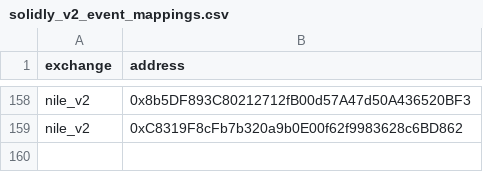
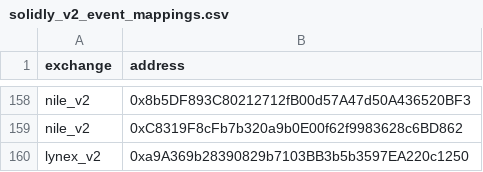
Before and after one commit to bancorprotocol/fastlane-bot, a CSV file: fastlane_bot/data/blockchain_data/linea/solidly_v2_event_mappings.csv, drawn as a sheet; only a part is shown, gaps mark what is left out; the diff names each change by its address in the sheet, - before the commit and + after, or states it on an @@ line.

```diff
--- a/fastlane_bot/data/blockchain_data/linea/solidly_v2_event_mappings.csv
+++ b/fastlane_bot/data/blockchain_data/linea/solidly_v2_event_mappings.csv
+row 160: lynex_v2 | 0xa9A369b28390829b7103BB3b5b3597EA220c1250
```
Also changed, not shown: fastlane_bot/data/blockchain_data/linea/static_pool_data.csv, fastlane_bot/data/blockchain_data/linea/tokens.csv, 1 other file.
